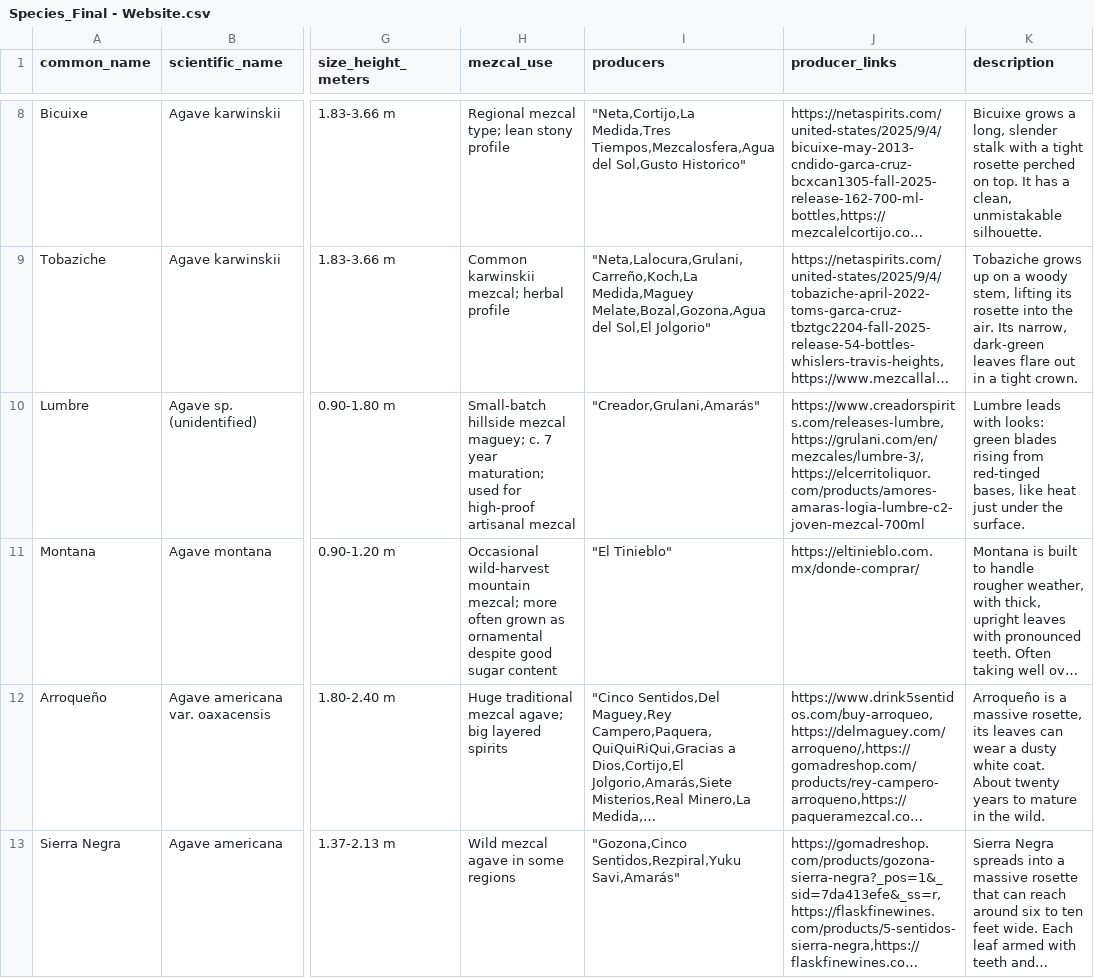
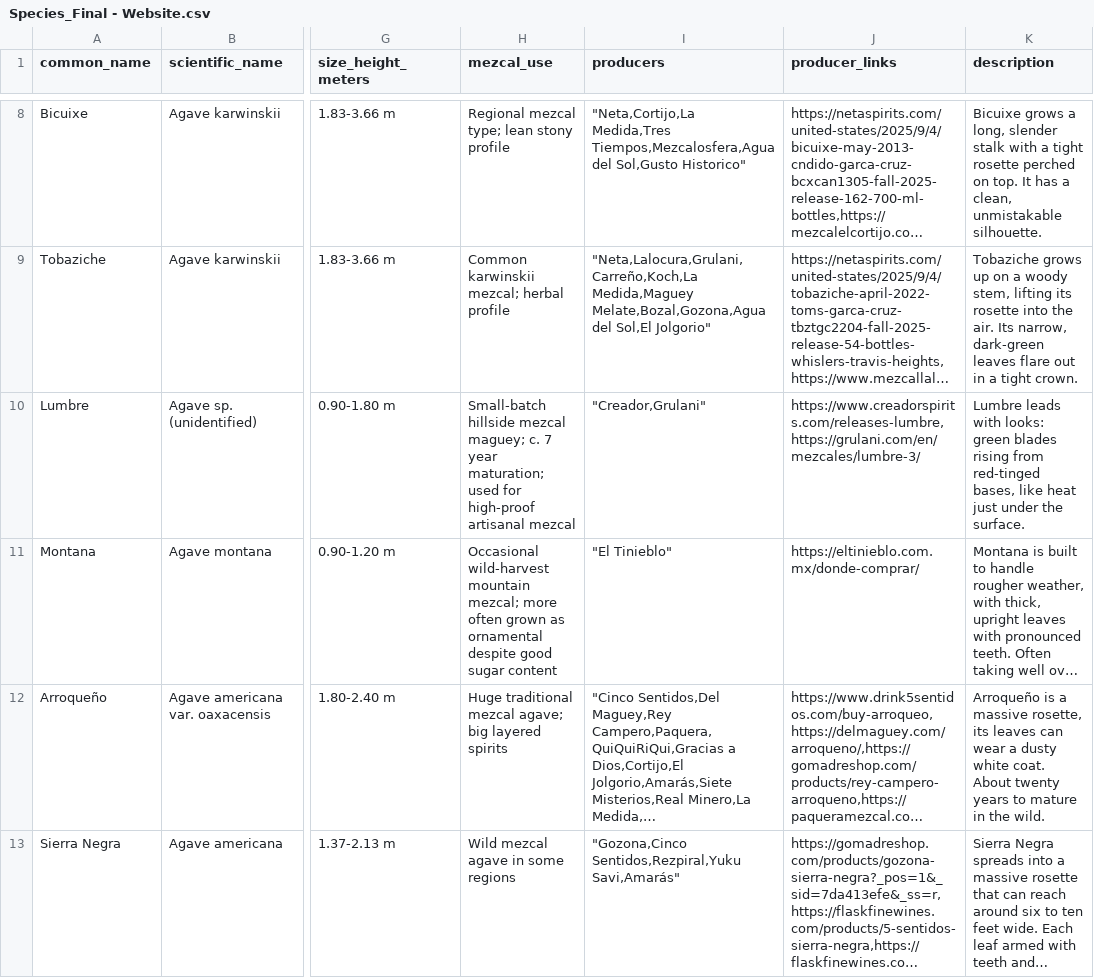
Before and after one commit to kimbersykes87-source/Mezcalomano, a CSV file: data/Species_Final - Website.csv, drawn as a sheet; only a part is shown, gaps mark what is left out; long unchanged cells end in …; the diff covers the shown part only; the diff names each change by its address in the sheet, - before the commit and + after, or states it on an @@ line.

```diff
--- a/data/Species_Final - Website.csv
+++ b/data/Species_Final - Website.csv
-I10 (producers): "Creador,Grulani,Amarás"
+I10 (producers): "Creador,Grulani"
-J10 (producer_links): https://www.creadorspirits.com/releases-lumbre,https://grulani.com/en/mezcales/lumbre-3/,https://elcerritoliquor.com/products/amores-amaras-logia-lumbre-c2-joven-mezcal-700ml
+J10 (producer_links): https://www.creadorspirits.com/releases-lumbre,https://grulani.com/en/mezcales/lumbre-3/
```
Also changed, not shown: 4 edited cells elsewhere in this file.
